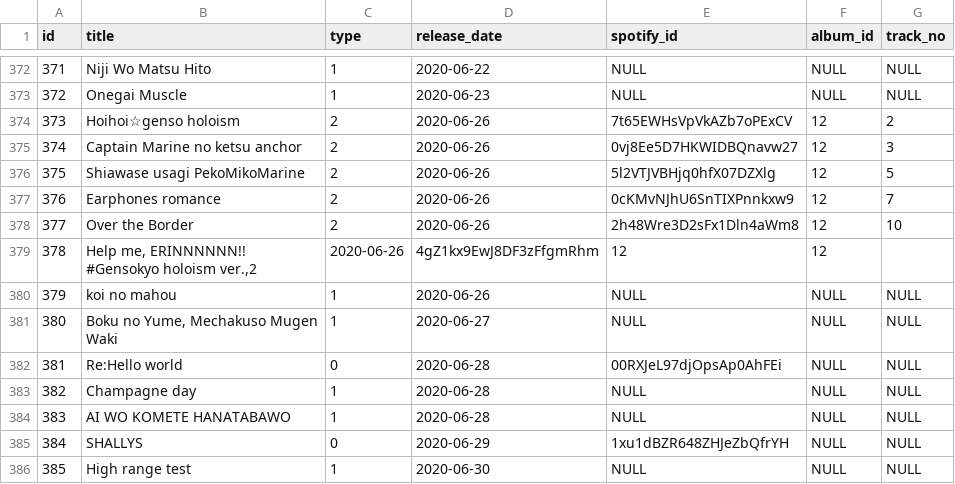
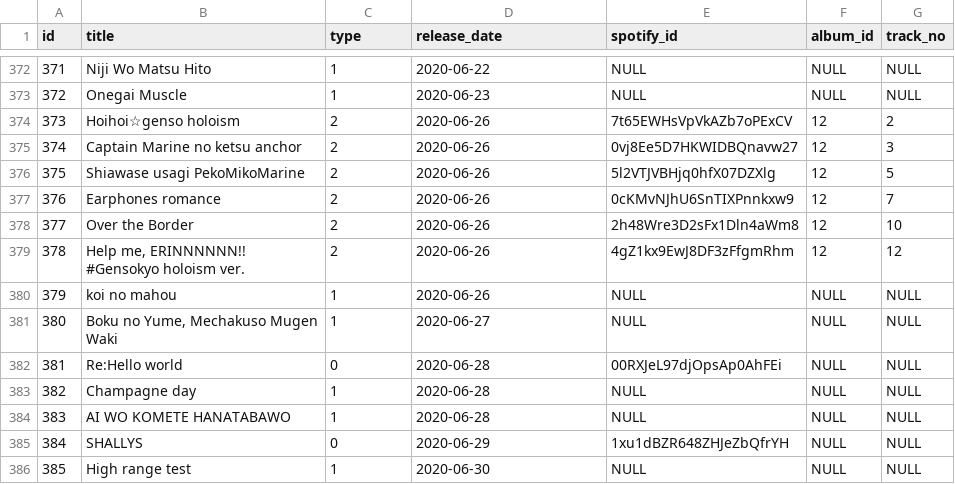
Before and after one commit to DiiSollertia/HoloDB, a CSV file: csv/TRACKS.csv, drawn as a sheet; only a part is shown, gaps mark what is left out.

Commit message:
resolved incorrect escape quote error

```diff
--- a/csv/TRACKS.csv
+++ b/csv/TRACKS.csv
@@ -378,3 +378,3 @@ id,title,type,release_date,spotify_id,album_id,track_no
 377,Over the Border,2,2020-06-26,2h48Wre3D2sFx1Dln4aWm8,12,10
-378,"Help me, ERINNNNNN!! #Gensokyo holoism ver.,2",2020-06-26,4gZ1kx9EwJ8DF3zFfgmRhm,12,12
+378,"Help me, ERINNNNNN!! #Gensokyo holoism ver.",2,2020-06-26,4gZ1kx9EwJ8DF3zFfgmRhm,12,12
 379,koi no mahou,1,2020-06-26,NULL,NULL,NULL
```
